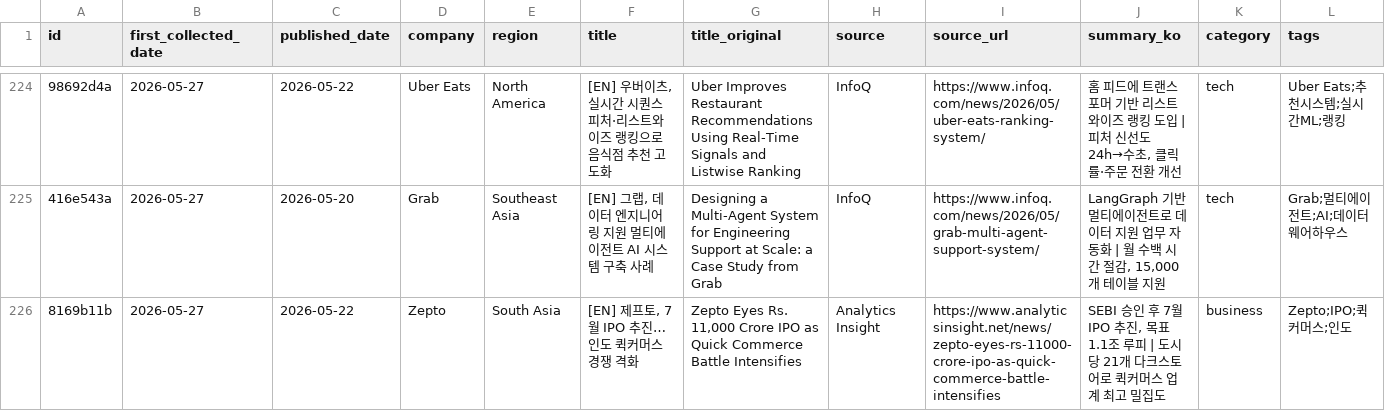
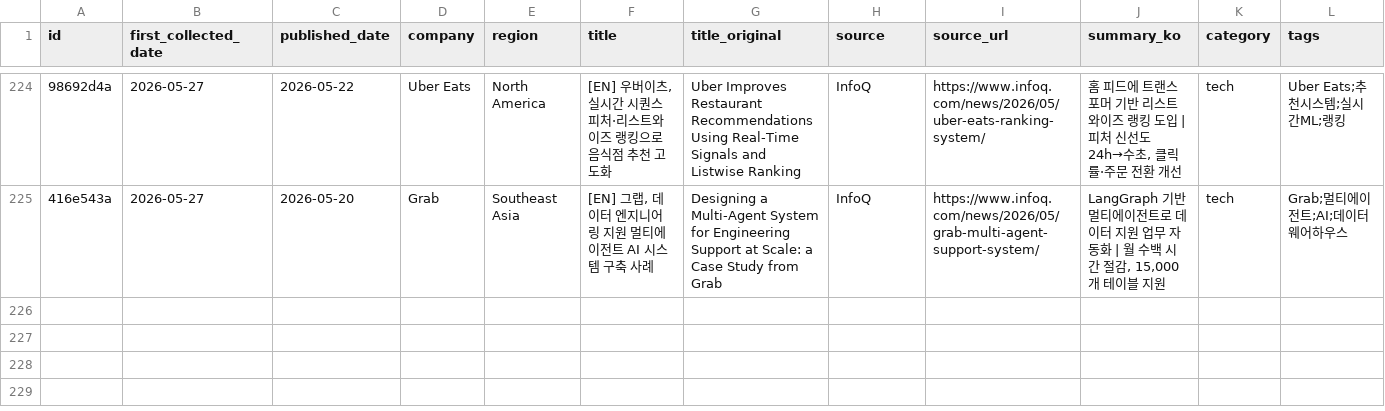
Before and after one commit to mafleur/baemin-product-insight-news-scraping, a CSV file: food_news_db.csv, drawn as a sheet; only a part is shown, gaps mark what is left out; the diff names each change by its address in the sheet, - before the commit and + after, or states it on an @@ line.

Commit message:
remove: 8169b11b Zepto IPO 기사 제거 (중복성)

```diff
--- a/food_news_db.csv
+++ b/food_news_db.csv
-row 226: 8169b11b | 2026-05-27 | 2026-05-22 | Zepto | South Asia | [EN] 제프토, 7월 IPO 추진… 인도 퀵커머스 경쟁 격화 | Zepto Eyes Rs. 11,000 Crore IPO as Quick Commerce Battle Intensifies | Analytics Insight | https://www.analyticsinsight.net/news/zepto-eyes-rs-11000-crore-ipo-as-quick-commerce-battle-intensifies | SEBI 승인 후 7월 IPO 추진, 목표 1.1조 루피 | 도시당 21개 다크스토어로 퀵커머스 업계 최고 밀집도 | business | Zepto;IPO;퀵커머스;인도
```
